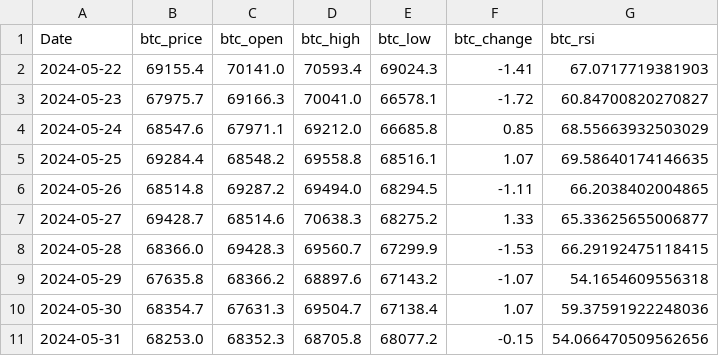
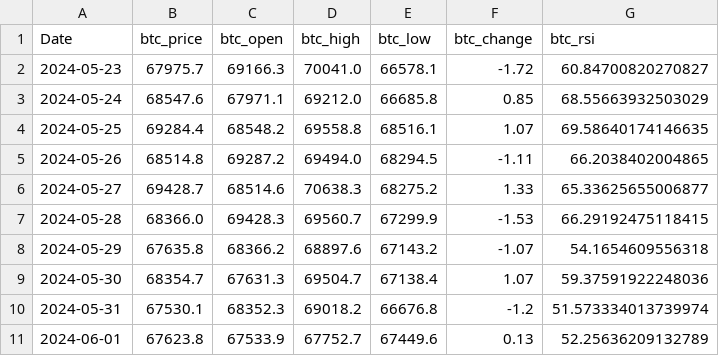
Before and after one commit to kasun98/NeuronBit_crewAI, a CSV file: data/bitcoin.csv, drawn as a sheet.

```diff
--- a/data/bitcoin.csv
+++ b/data/bitcoin.csv
@@ -1,3 +1,2 @@
 Date,btc_price,btc_open,btc_high,btc_low,btc_change,btc_rsi
-2024-05-22,69155.4,70141.0,70593.4,69024.3,-1.41,67.0717719381903
 2024-05-23,67975.7,69166.3,70041.0,66578.1,-1.72,60.84700820270827
@@ -10,2 +9,3 @@ Date,btc_price,btc_open,btc_high,btc_low,btc_change,btc_rsi
 2024-05-30,68354.7,67631.3,69504.7,67138.4,1.07,59.37591922248036
-2024-05-31,68253.0,68352.3,68705.8,68077.2,-0.15,54.066470509562656
+2024-05-31,67530.1,68352.3,69018.2,66676.8,-1.2,51.573334013739974
+2024-06-01,67623.8,67533.9,67752.7,67449.6,0.13,52.25636209132789
```
Also changed, not shown: data/predicted_results.csv, data/processed_datav2.csv, 4 other files.
